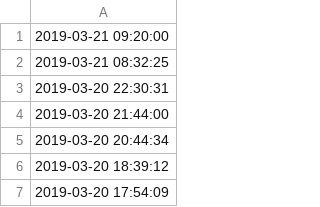
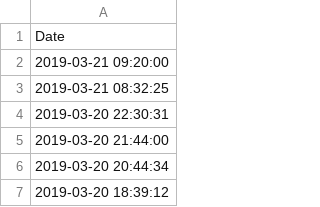
Before and after one commit to justkaran/a, a CSV file: README.csv, drawn as a sheet; only a part is shown; the shorter side is filled out with more unchanged rows.

Commit message:
Update README.csv

```diff
--- a/README.csv
+++ b/README.csv
@@ -1 +1,2 @@
+Date
 2019-03-21 09:20:00
```
